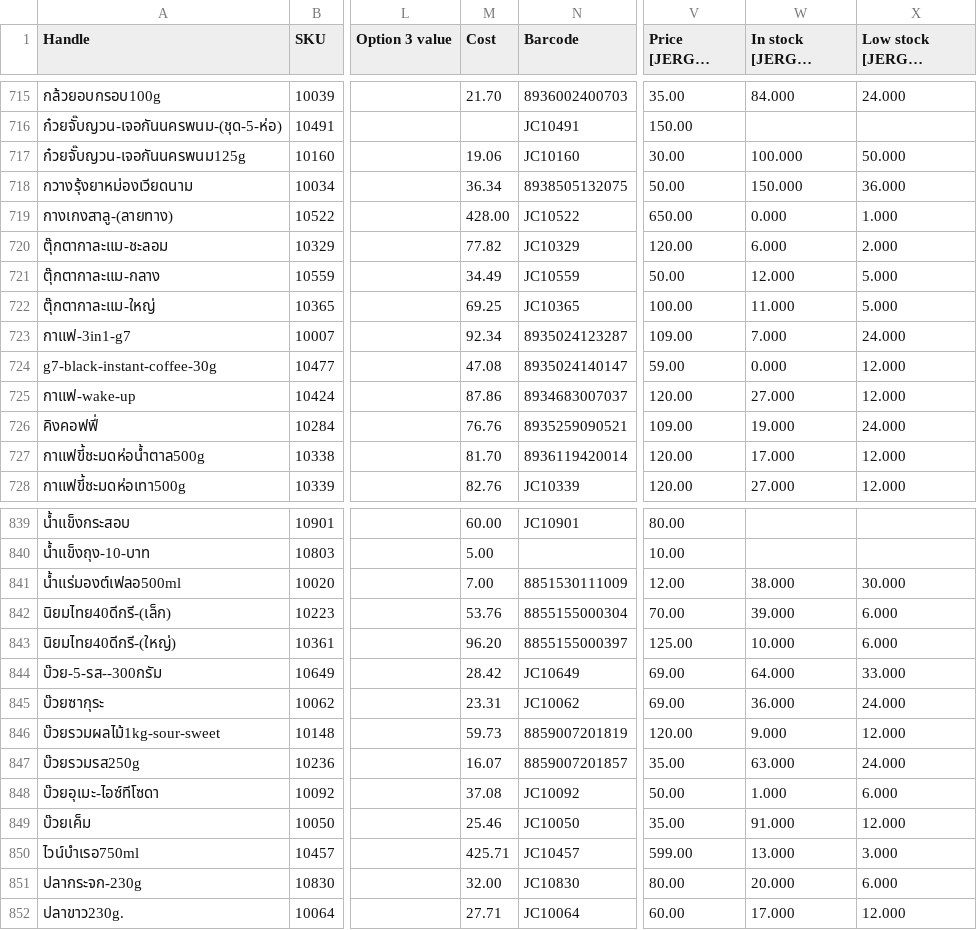
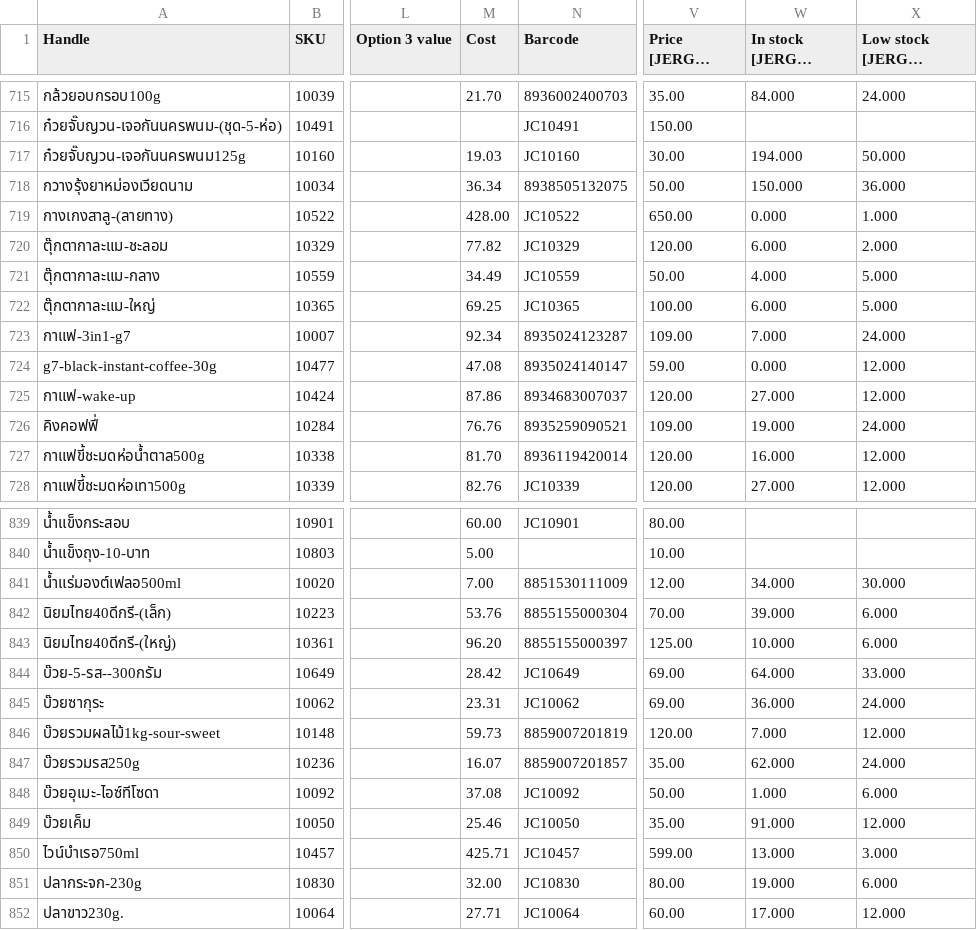
Before and after one commit to kjakkrid1992-tech/loyverse-export-public, a CSV file: data/loyverse-price-latest.csv, drawn as a sheet; only a part is shown, gaps mark what is left out; long unchanged cells end in …; the diff covers the shown part only; the diff names each change by its address in the sheet, - before the commit and + after, or states it on an @@ line.

```diff
--- a/data/loyverse-price-latest.csv
+++ b/data/loyverse-price-latest.csv
-M717 (Cost): 19.06
+M717 (Cost): 19.03
-W717 (In stock [JERGUN CRAFT]): 100.000
+W717 (In stock [JERGUN CRAFT]): 194.000
-W721 (In stock [JERGUN CRAFT]): 12.000
+W721 (In stock [JERGUN CRAFT]): 4.000
-W722 (In stock [JERGUN CRAFT]): 11.000
+W722 (In stock [JERGUN CRAFT]): 6.000
-W727 (In stock [JERGUN CRAFT]): 17.000
+W727 (In stock [JERGUN CRAFT]): 16.000
-W841 (In stock [JERGUN CRAFT]): 38.000
+W841 (In stock [JERGUN CRAFT]): 34.000
-W846 (In stock [JERGUN CRAFT]): 9.000
+W846 (In stock [JERGUN CRAFT]): 7.000
-W847 (In stock [JERGUN CRAFT]): 63.000
+W847 (In stock [JERGUN CRAFT]): 62.000
-W851 (In stock [JERGUN CRAFT]): 20.000
+W851 (In stock [JERGUN CRAFT]): 19.000
```
Also changed, not shown: 33 edited cells elsewhere in this file, 1 other file.
